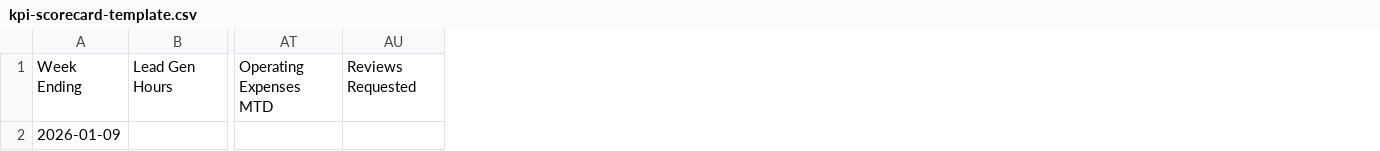
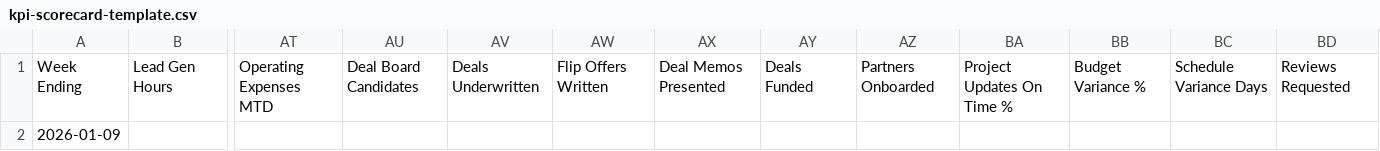
Before and after one commit to imarketzeweb/startinggrounds, a CSV file: 10-SCORECARD/kpi-scorecard-template.csv, drawn as a sheet; only a part is shown, gaps mark what is left out; the diff names each change by its address in the sheet, - before the commit and + after, or states it on an @@ line.

```diff
--- a/10-SCORECARD/kpi-scorecard-template.csv
+++ b/10-SCORECARD/kpi-scorecard-template.csv
+column AU, row 1: Deal Board Candidates
+column AV, row 1: Deals Underwritten
+column AW, row 1: Flip Offers Written
+column AX, row 1: Deal Memos Presented
+column AY, row 1: Deals Funded
+column AZ, row 1: Partners Onboarded
+column BA, row 1: Project Updates On Time %
+column BB, row 1: Budget Variance %
+column BC, row 1: Schedule Variance Days
```
Also changed, not shown: 43 other files.
